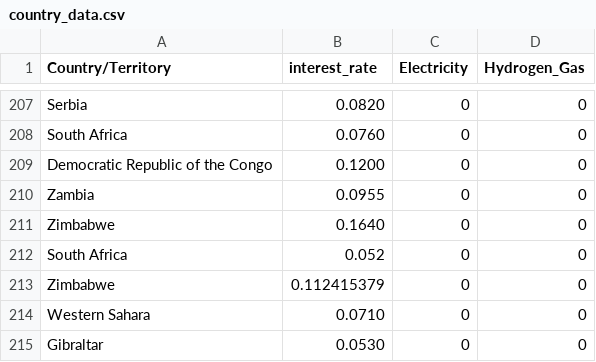
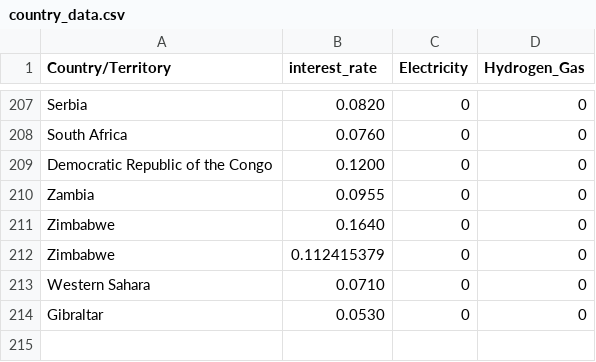
Before and after one commit to ulicious/hermes, a CSV file: data/country_data.csv, drawn as a sheet; only a part is shown, gaps mark what is left out.

Commit message:
Update

```diff
--- a/data/country_data.csv
+++ b/data/country_data.csv
@@ -211,3 +211,2 @@ Zambia,0.0955,0,0
 Zimbabwe,0.1640,0,0
-South Africa,0.052,0,0
 Zimbabwe,0.112415379,0,0
```
